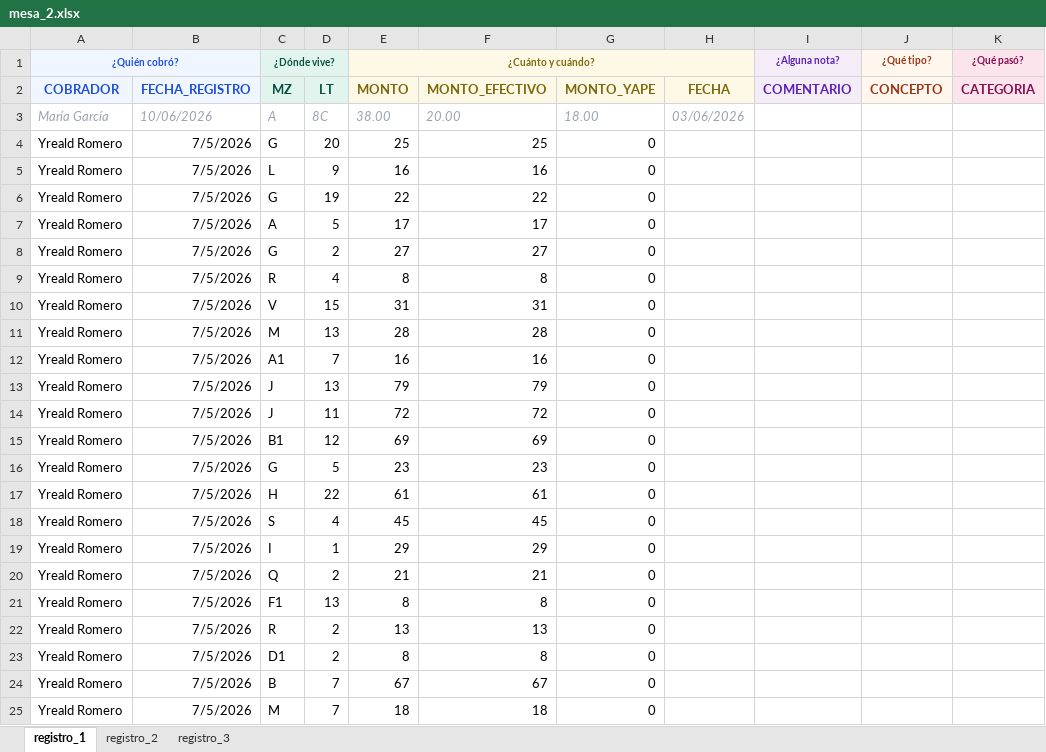
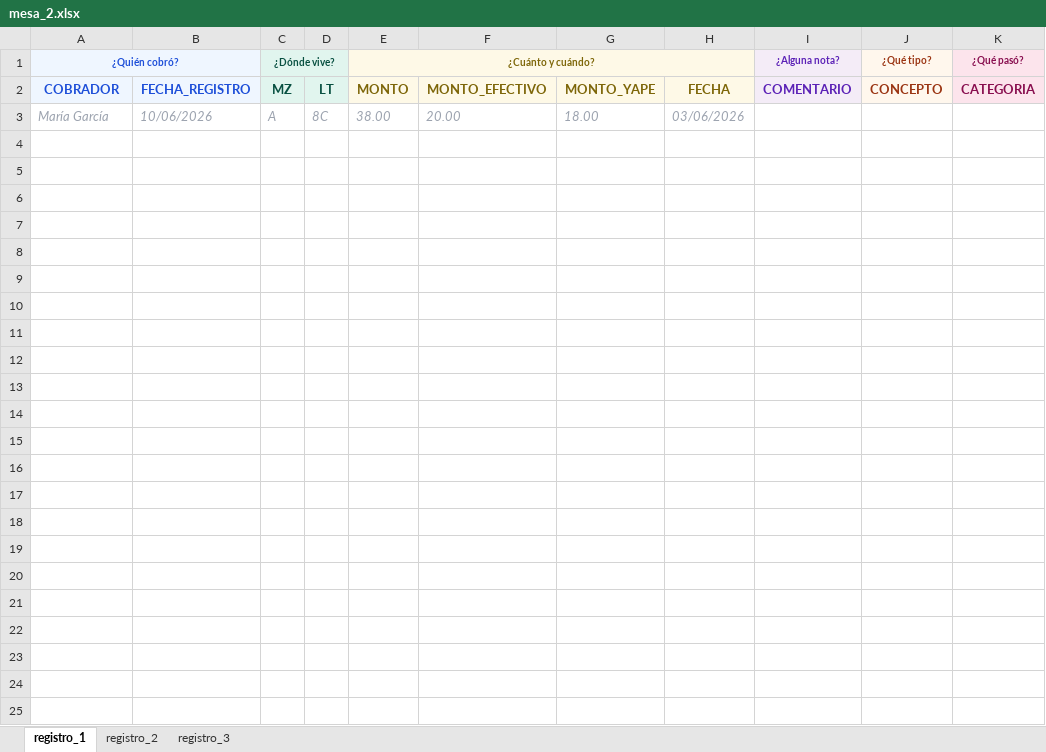
Before and after one commit to Thariel198/jaas-saas, an Excel workbook: 4_pagos/efectivo/inputs/mesa_2.xlsx, sheet registro_1, drawn as a sheet; values as stored, in another font and other column widths than the file's, no borders; the diff names each change by its address in the sheet, - before the commit and + after, or states it on an @@ line.

```diff
--- a/4_pagos/efectivo/inputs/mesa_2.xlsx (sheet registro_1)
+++ b/4_pagos/efectivo/inputs/mesa_2.xlsx (sheet registro_1)
-row 4: Yreald Romero | 7/5/2026 | G | 20 | 25 | 25 | 0
-row 5: Yreald Romero | 7/5/2026 | L | 9 | 16 | 16 | 0
-row 6: Yreald Romero | 7/5/2026 | G | 19 | 22 | 22 | 0
-row 7: Yreald Romero | 7/5/2026 | A | 5 | 17 | 17 | 0
-row 8: Yreald Romero | 7/5/2026 | G | 2 | 27 | 27 | 0
-row 9: Yreald Romero | 7/5/2026 | R | 4 | 8 | 8 | 0
-row 10: Yreald Romero | 7/5/2026 | V | 15 | 31 | 31 | 0
-row 11: Yreald Romero | 7/5/2026 | M | 13 | 28 | 28 | 0
-row 12: Yreald Romero | 7/5/2026 | A1 | 7 | 16 | 16 | 0
-row 13: Yreald Romero | 7/5/2026 | J | 13 | 79 | 79 | 0
-row 14: Yreald Romero | 7/5/2026 | J | 11 | 72 | 72 | 0
-row 15: Yreald Romero | 7/5/2026 | B1 | 12 | 69 | 69 | 0
-row 16: Yreald Romero | 7/5/2026 | G | 5 | 23 | 23 | 0
-row 17: Yreald Romero | 7/5/2026 | H | 22 | 61 | 61 | 0
-row 18: Yreald Romero | 7/5/2026 | S | 4 | 45 | 45 | 0
-row 19: Yreald Romero | 7/5/2026 | I | 1 | 29 | 29 | 0
-row 20: Yreald Romero | 7/5/2026 | Q | 2 | 21 | 21 | 0
-row 21: Yreald Romero | 7/5/2026 | F1 | 13 | 8 | 8 | 0
-row 22: Yreald Romero | 7/5/2026 | R | 2 | 13 | 13 | 0
-row 23: Yreald Romero | 7/5/2026 | D1 | 2 | 8 | 8 | 0
-row 24: Yreald Romero | 7/5/2026 | B | 7 | 67 | 67 | 0
-row 25: Yreald Romero | 7/5/2026 | M | 7 | 18 | 18 | 0
```
Also changed, not shown: 4_pagos/efectivo/inputs/mesa_1.xlsx, 4_pagos/efectivo/inputs/mesa_3.xlsx, 33 other files.
